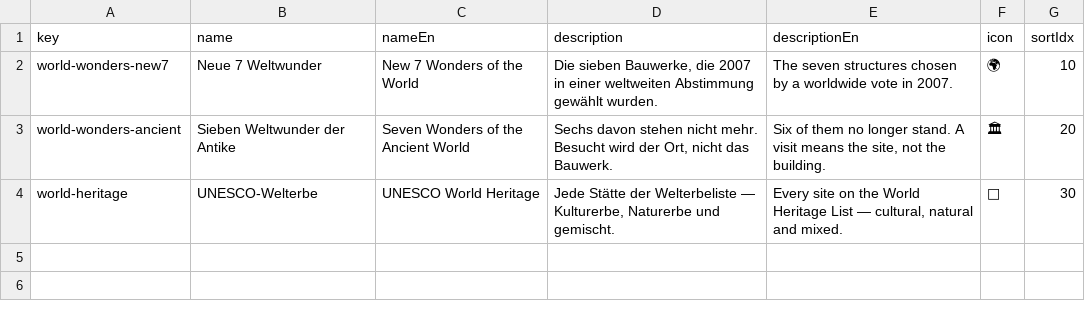
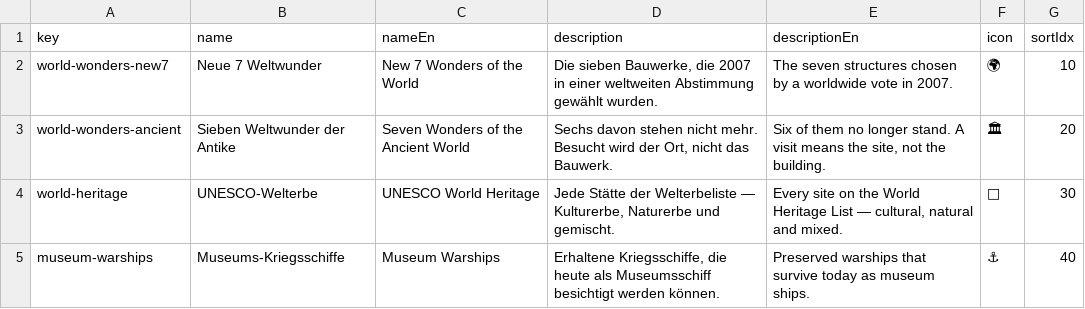
Before and after one commit to Abrechen2/TravStats, a CSV file: backend/src/seedData/curated_lists.csv, drawn as a sheet; the diff names each change by its address in the sheet, - before the commit and + after, or states it on an @@ line.

```diff
--- a/backend/src/seedData/curated_lists.csv
+++ b/backend/src/seedData/curated_lists.csv
+row 5: museum-warships | Museums-Kriegsschiffe | Museum Warships | Erhaltene Kriegsschiffe, die heute als Museumsschiff besichtigt werden können. | Preserved warships that survive today as museum ships. | ⚓ | 40
```
Also changed, not shown: backend/src/seedData/curated_places.csv, 4 other files.
